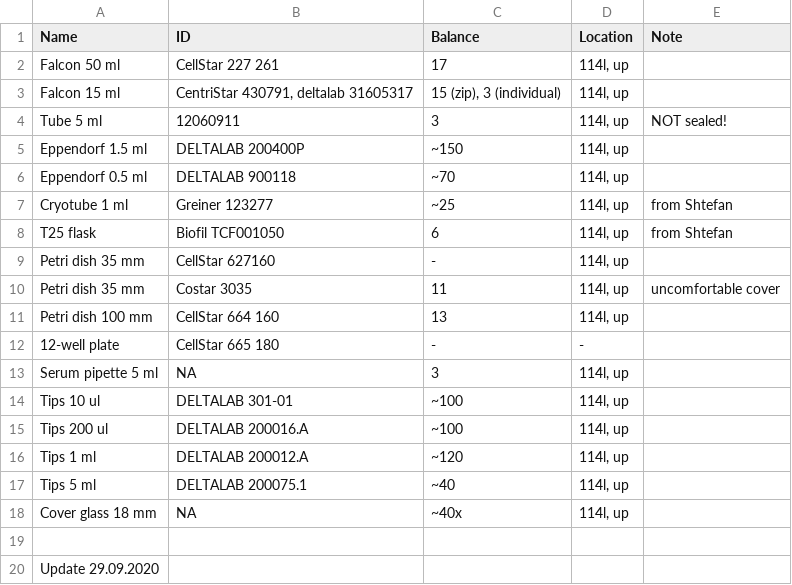
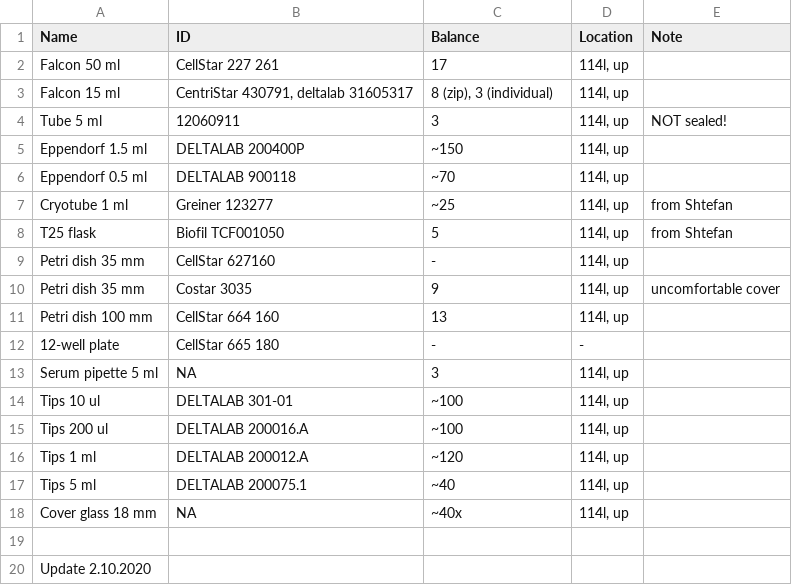
Before and after one commit to sonyann/Labnote, a CSV file: diary/plastic.csv, drawn as a sheet.

```diff
--- a/diary/plastic.csv
+++ b/diary/plastic.csv
@@ -2,3 +2,3 @@ Name,ID,Balance,Location,Note
 Falcon 50 ml,CellStar 227 261,17,"114l, up",
-Falcon 15 ml,"CentriStar 430791, deltalab 31605317","15 (zip), 3 (individual)","114l, up",
+Falcon 15 ml,"CentriStar 430791, deltalab 31605317","8 (zip), 3 (individual)","114l, up",
 Tube 5 ml,12060911,3,"114l, up",NOT sealed!
@@ -7,5 +7,5 @@ Eppendorf 0.5 ml,DELTALAB 900118,~70,"114l, up",
 Cryotube 1 ml,Greiner 123277,~25,"114l, up",from Shtefan
-T25 flask,Biofil TCF001050,6,"114l, up",from Shtefan
+T25 flask,Biofil TCF001050,5,"114l, up",from Shtefan
 Petri dish 35 mm,CellStar 627160,-,"114l, up",
-Petri dish 35 mm,Costar 3035,11,"114l, up",uncomfortable cover
+Petri dish 35 mm,Costar 3035,9,"114l, up",uncomfortable cover
 Petri dish 100 mm,CellStar 664 160,13,"114l, up",
@@ -19,2 +19,2 @@ Cover glass 18 mm,NA,~40x,"114l, up",
 ,,,,
-Update 29.09.2020,,,,
+Update 2.10.2020,,,,
```
Also changed, not shown: diary/chemicals.csv, 5 other files.
